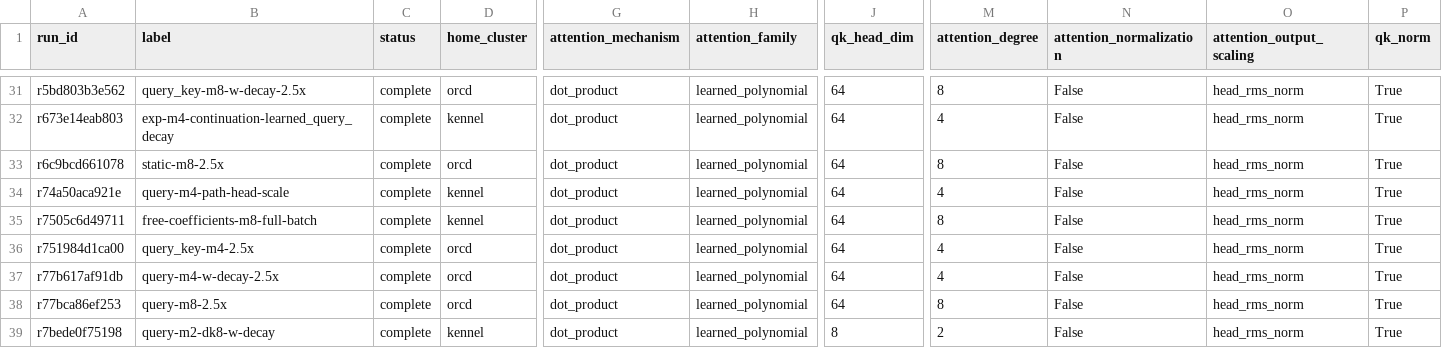
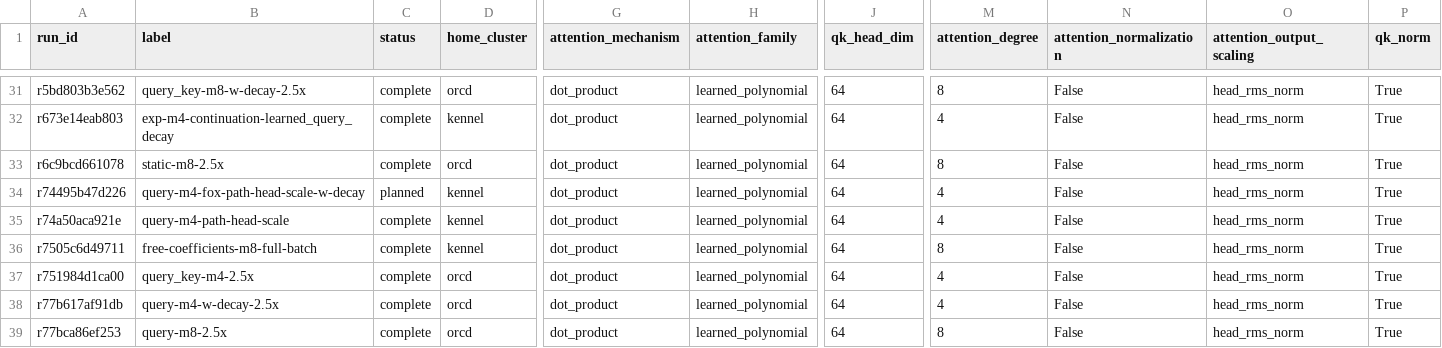
Before and after one commit to rafaelhanashiro/functional-memory, a CSV file: experiments/transformer_pp/runs.csv, drawn as a sheet; only a part is shown, gaps mark what is left out; the shorter side is filled out with more unchanged rows; rows hold the shown columns only; the diff names each change by its address in the sheet, - before the commit and + after, or states it on an @@ line.

Commit message:
Add fused FoX-PaTH attention and prepare Transformer++ run

```diff
--- a/experiments/transformer_pp/runs.csv
+++ b/experiments/transformer_pp/runs.csv
+row 34: r74495b47d226 | query-m4-fox-path-head-scale-w-decay | planned | kennel | dot_product | learned_polynomial | 64 | 4 | False | head_rms_norm | True
```
Also changed, not shown: 20 other files.
